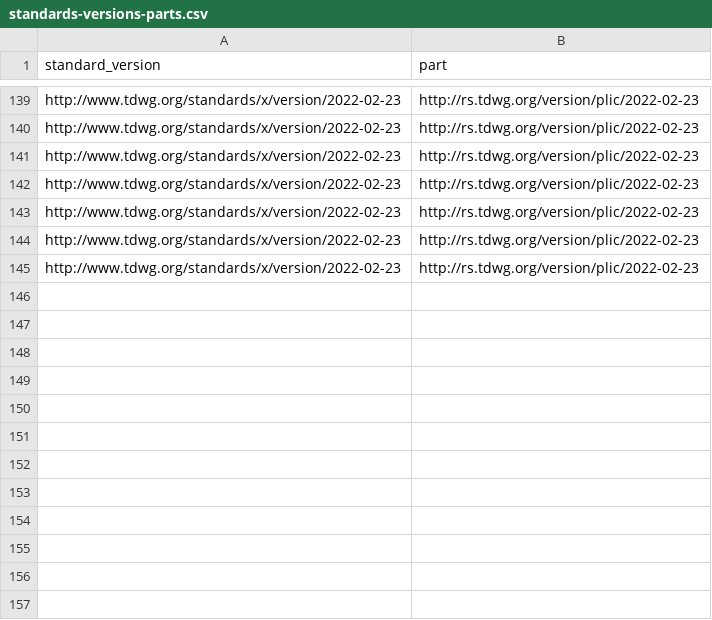
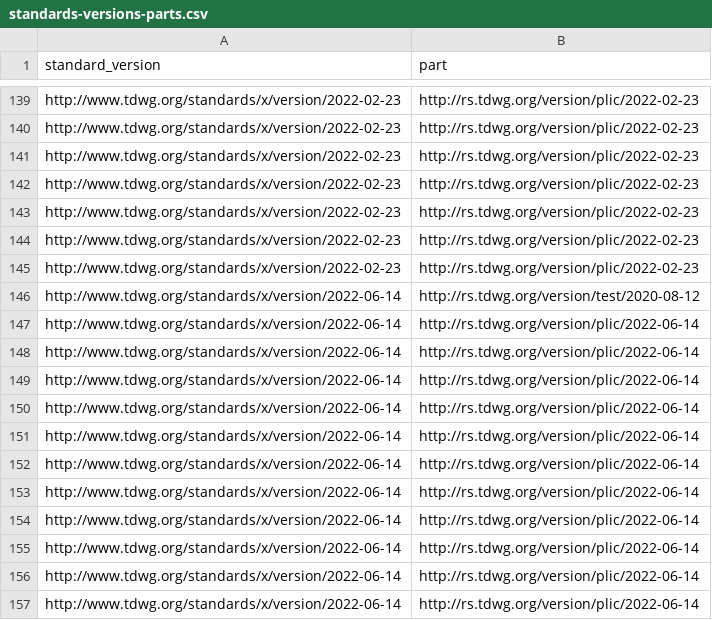
Before and after one commit to camiplata/rs.tdwg.org, a CSV file: standards-versions/standards-versions-parts.csv, drawn as a sheet; only a part is shown, gaps mark what is left out; the diff names each change by its address in the sheet, - before the commit and + after, or states it on an @@ line.

```diff
--- a/standards-versions/standards-versions-parts.csv
+++ b/standards-versions/standards-versions-parts.csv
+row 146: http://www.tdwg.org/standards/x/version/2022-06-14 | http://rs.tdwg.org/version/test/2020-08-12
+row 147: http://www.tdwg.org/standards/x/version/2022-06-14 | http://rs.tdwg.org/version/plic/2022-06-14
+row 148: http://www.tdwg.org/standards/x/version/2022-06-14 | http://rs.tdwg.org/version/plic/2022-06-14
+row 149: http://www.tdwg.org/standards/x/version/2022-06-14 | http://rs.tdwg.org/version/plic/2022-06-14
+row 150: http://www.tdwg.org/standards/x/version/2022-06-14 | http://rs.tdwg.org/version/plic/2022-06-14
+row 151: http://www.tdwg.org/standards/x/version/2022-06-14 | http://rs.tdwg.org/version/plic/2022-06-14
+row 152: http://www.tdwg.org/standards/x/version/2022-06-14 | http://rs.tdwg.org/version/plic/2022-06-14
+row 153: http://www.tdwg.org/standards/x/version/2022-06-14 | http://rs.tdwg.org/version/plic/2022-06-14
+row 154: http://www.tdwg.org/standards/x/version/2022-06-14 | http://rs.tdwg.org/version/plic/2022-06-14
+row 155: http://www.tdwg.org/standards/x/version/2022-06-14 | http://rs.tdwg.org/version/plic/2022-06-14
+row 156: http://www.tdwg.org/standards/x/version/2022-06-14 | http://rs.tdwg.org/version/plic/2022-06-14
+row 157: http://www.tdwg.org/standards/x/version/2022-06-14 | http://rs.tdwg.org/version/plic/2022-06-14
```
Also changed, not shown: standards-versions/standards-versions-replacements.csv, standards-versions/standards-versions.csv, 14 other files.
